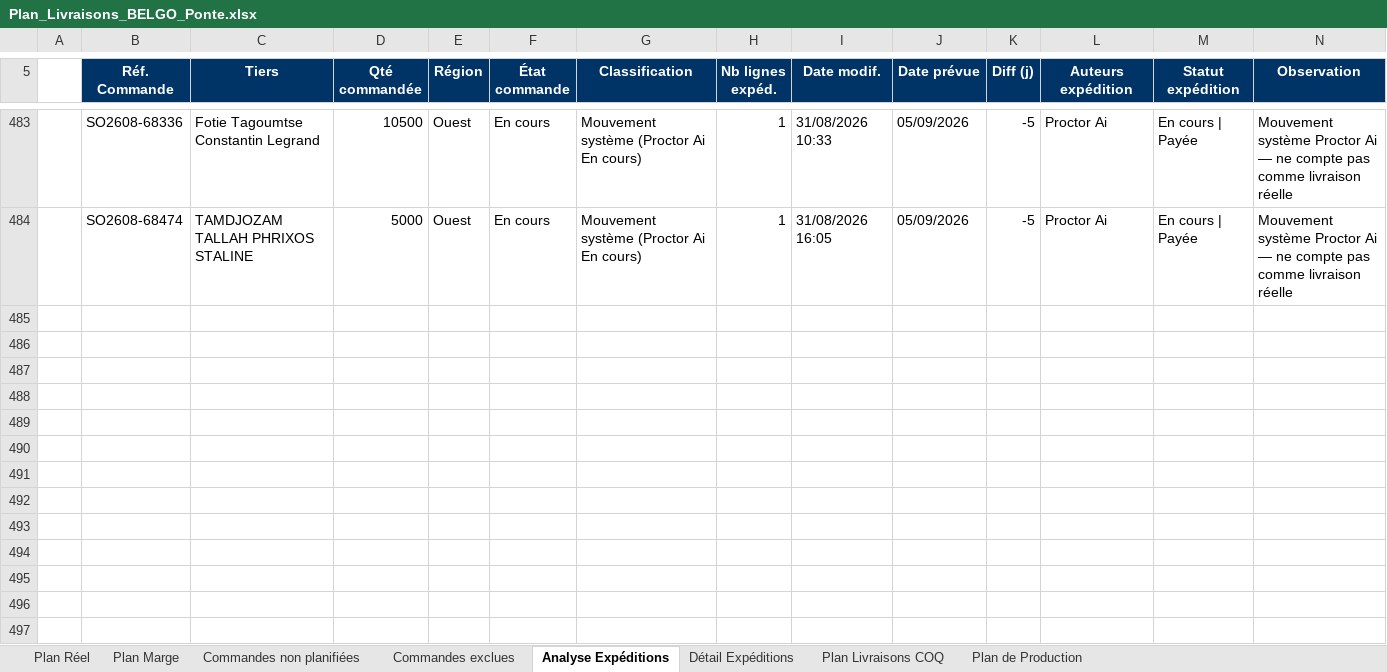
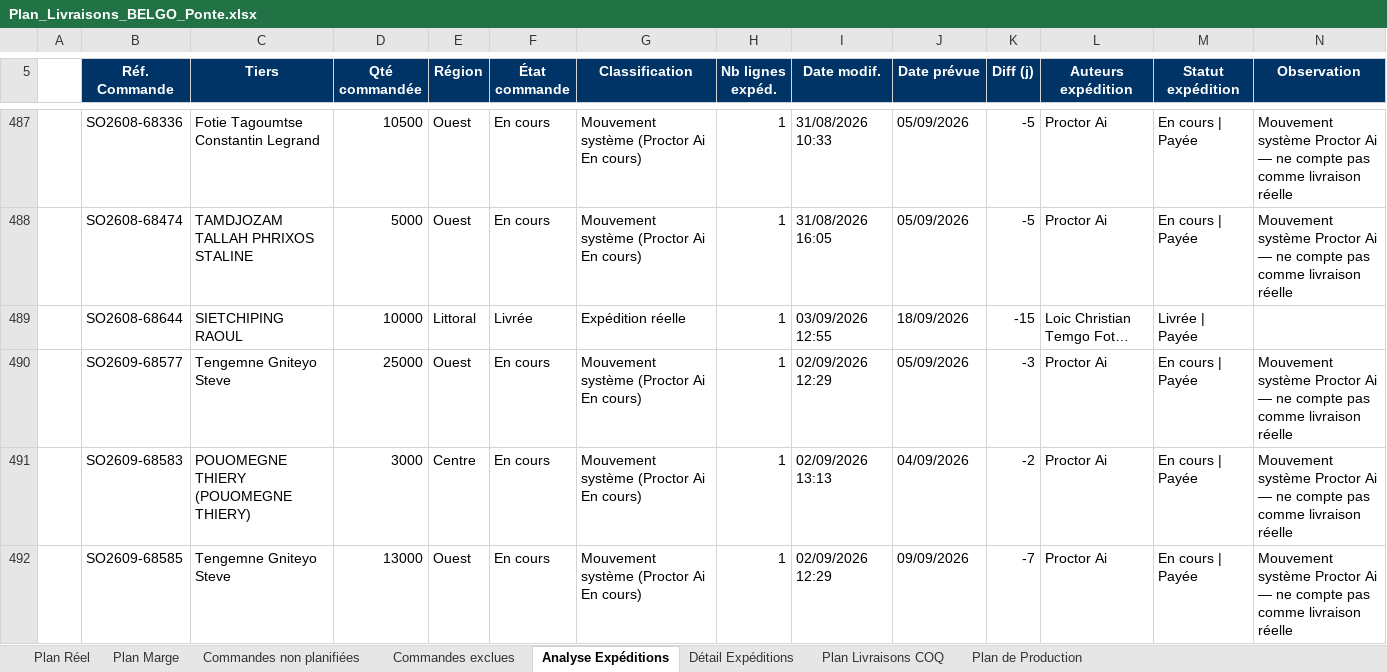
Before and after one commit to frwil/data-analysis, an Excel workbook: Prog poussin/Popo/output/Plan_Livraisons_BELGO_Ponte.xlsx, sheet Analyse Expéditions, drawn as a sheet; only a part is shown, gaps mark what is left out; values as stored, in another font and other column widths than the file's, no borders; the diff covers the shown part only; the diff names each change by its address in the sheet, - before the commit and + after, or states it on an @@ line.

```diff
--- a/Prog poussin/Popo/output/Plan_Livraisons_BELGO_Ponte.xlsx (sheet Analyse Expéditions)
+++ b/Prog poussin/Popo/output/Plan_Livraisons_BELGO_Ponte.xlsx (sheet Analyse Expéditions)
+row 489:  | SO2608-68644 | SIETCHIPING RAOUL | 10000 | Littoral | Livrée | Expédition réelle | 1 | 03/09/2026 12:55 | 18/09/2026 | -15 | Loic Christian Temgo Fot… | Livrée | Payée
+row 490:  | SO2609-68577 | Tengemne Gniteyo Steve | 25000 | Ouest | En cours | Mouvement système (Proctor Ai En cours) | 1 | 02/09/2026 12:29 | 05/09/2026 | -3 | Proctor Ai | En cours | Payée | Mouvement système Proctor Ai — ne compte pas comme livraison réelle
+row 491:  | SO2609-68583 | POUOMEGNE THIERY (POUOMEGNE THIERY) | 3000 | Centre | En cours | Mouvement système (Proctor Ai En cours) | 1 | 02/09/2026 13:13 | 04/09/2026 | -2 | Proctor Ai | En cours | Payée | Mouvement système Proctor Ai — ne compte pas comme livraison réelle
+row 492:  | SO2609-68585 | Tengemne Gniteyo Steve | 13000 | Ouest | En cours | Mouvement système (Proctor Ai En cours) | 1 | 02/09/2026 12:29 | 09/09/2026 | -7 | Proctor Ai | En cours | Payée | Mouvement système Proctor Ai — ne compte pas comme livraison réelle
```
Also changed, not shown: 7 added rows and 65 edited cells elsewhere in this sheet, sheet Détail Expéditions, sheet Commandes non planifiées, sheet Plan Marge, sheet Plan Réel, sheet Plan Livraisons COQ, sheet Commandes exclues, 1 more sheet, 2 other files.
